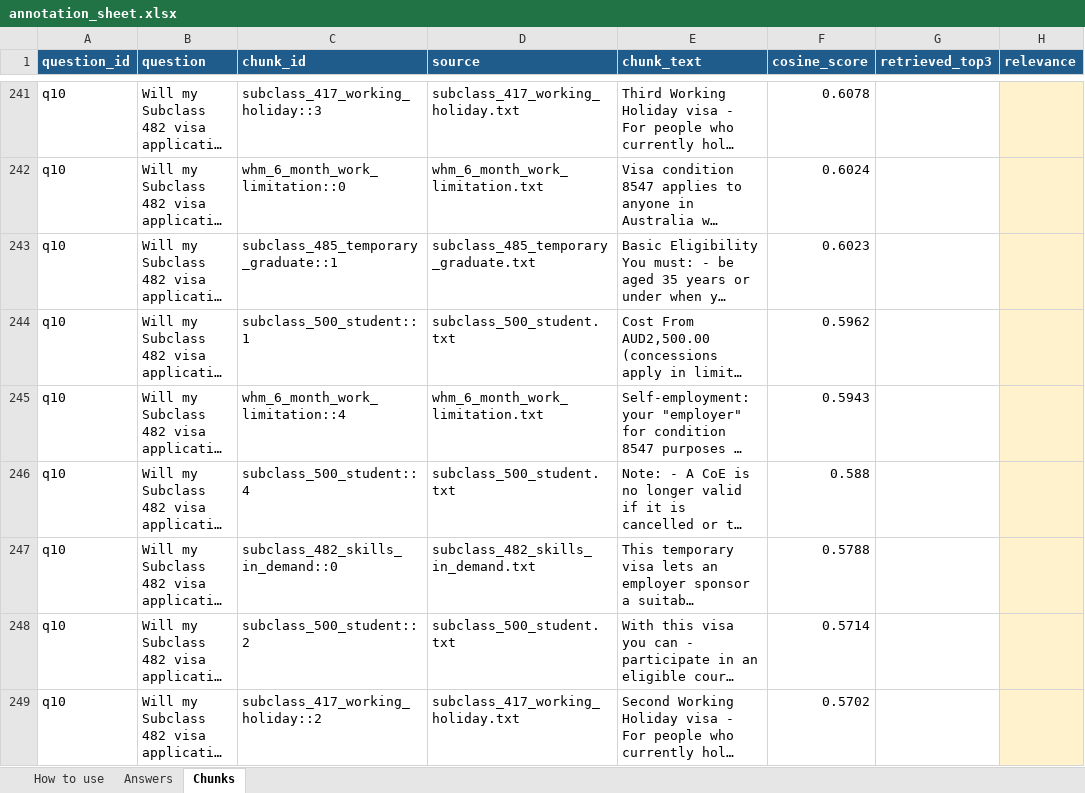
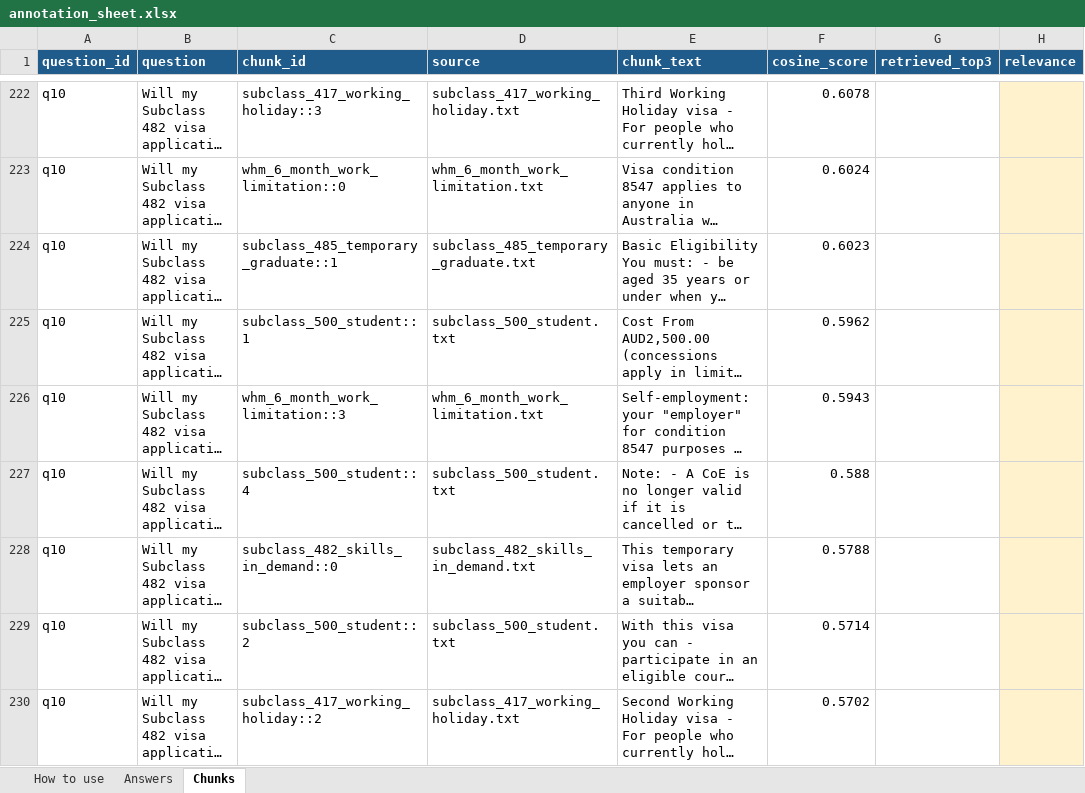
Before and after one commit to SohamAthawale/WIL_RAG_Project, an Excel workbook: results/annotation_sheet.xlsx, sheet Chunks, drawn as a sheet; only a part is shown, gaps mark what is left out; long unchanged cells end in …; values as stored, in another font and other column widths than the file's, no borders; addresses are those after the commit; the diff covers the shown part only; the diff names each change by its address in the sheet, - before the commit and + after, or states it on an @@ line.

Commit message:
Rebuild the annotation sheet for the corrected corpus; grade the default config
The sheet held 338 rows against the 26-chunk corpus. The corrected corpus
has 24 chunks, so it is now 312 rows - judging the old sheet would have
scored chunks that no longer exist. Caught before any judging started,
which is what T01 was for.

Also fixed how the graded run is chosen. The builder took the
alphabetically last run file, and k5 sorts after k3, so it silently
selected a non-default configuration. It now reads DEFAULT_CONFIG and
TOP_K from rag.py, so the grading describes the system as configured.

```diff
--- a/results/annotation_sheet.xlsx (sheet Chunks)
+++ b/results/annotation_sheet.xlsx (sheet Chunks)
-C226 (chunk_id): whm_6_month_work_limitation::4
+C226 (chunk_id): whm_6_month_work_limitation::3
```
Also changed, not shown: 14 added rows, 40 removed rows, 52 edited cells and cell formats elsewhere in this sheet, sheet Answers, 1 other file.
